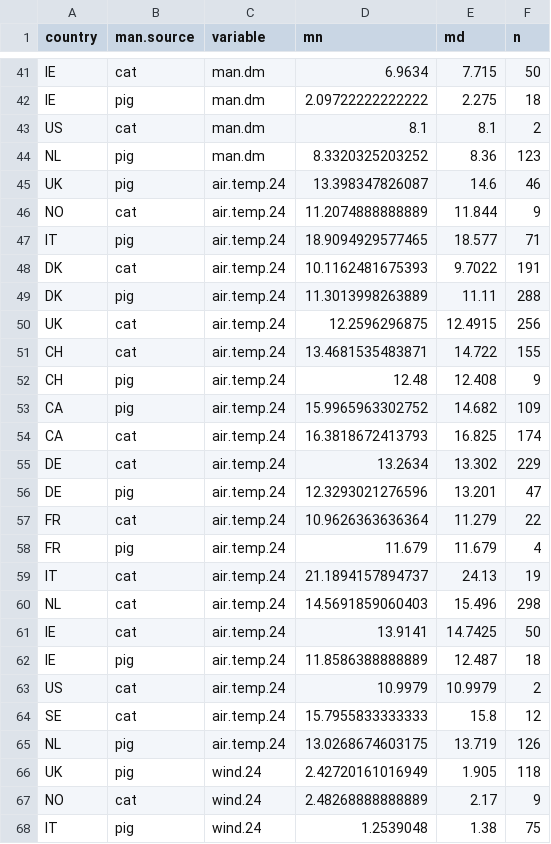
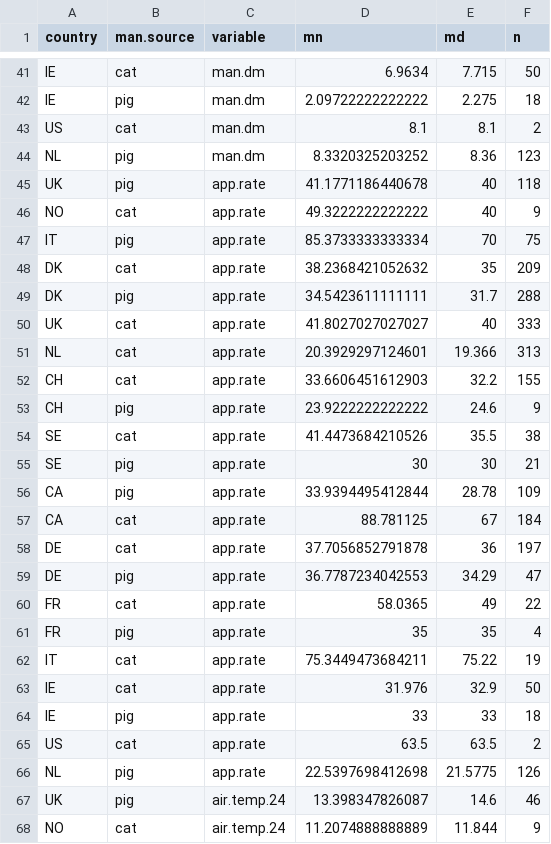
Before and after one commit to made-by-kevin/ALFAM2-data, a CSV file: analysis/averages/output/country_means.csv, drawn as a sheet; only a part is shown, gaps mark what is left out; the shorter side is filled out with more unchanged rows.

Commit message:
add application rate to ave

```diff
--- a/analysis/averages/output/country_means.csv
+++ b/analysis/averages/output/country_means.csv
@@ -44,2 +44,24 @@ US,cat,man.dm,8.1,8.1,2
 NL,pig,man.dm,8.3320325203252,8.36,123
+UK,pig,app.rate,41.1771186440678,40,118
+NO,cat,app.rate,49.3222222222222,40,9
+IT,pig,app.rate,85.3733333333334,70,75
+DK,cat,app.rate,38.2368421052632,35,209
+DK,pig,app.rate,34.5423611111111,31.7,288
+UK,cat,app.rate,41.8027027027027,40,333
+NL,cat,app.rate,20.3929297124601,19.366,313
+CH,cat,app.rate,33.6606451612903,32.2,155
+CH,pig,app.rate,23.9222222222222,24.6,9
+SE,cat,app.rate,41.4473684210526,35.5,38
+SE,pig,app.rate,30,30,21
+CA,pig,app.rate,33.9394495412844,28.78,109
+CA,cat,app.rate,88.781125,67,184
+DE,cat,app.rate,37.7056852791878,36,197
+DE,pig,app.rate,36.7787234042553,34.29,47
+FR,cat,app.rate,58.0365,49,22
+FR,pig,app.rate,35,35,4
+IT,cat,app.rate,75.3449473684211,75.22,19
+IE,cat,app.rate,31.976,32.9,50
+IE,pig,app.rate,33,33,18
+US,cat,app.rate,63.5,63.5,2
+NL,pig,app.rate,22.5397698412698,21.5775,126
 UK,pig,air.temp.24,13.398347826087,14.6,46
```
Also changed, not shown: analysis/averages/output/overall_means.csv, 1 other file.
